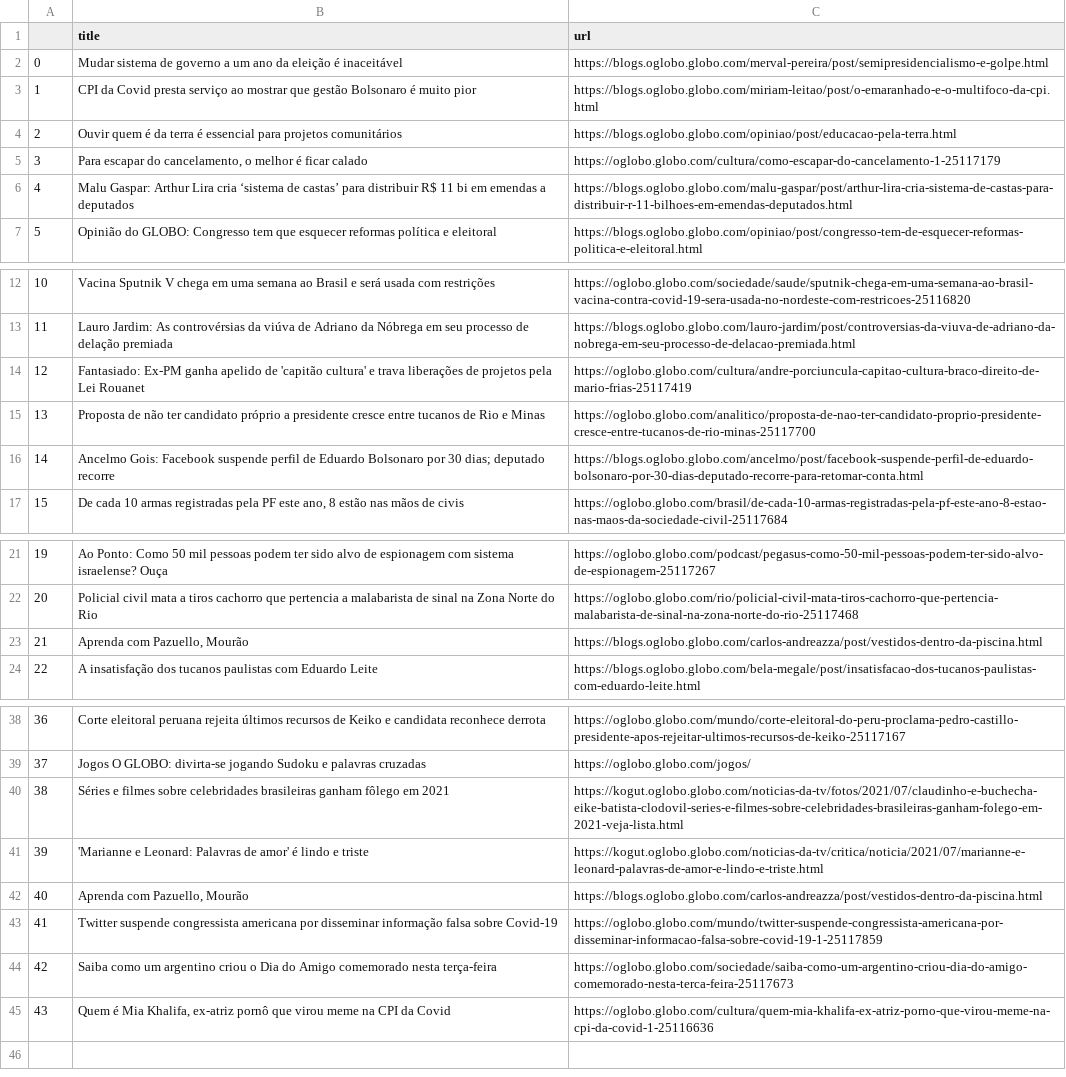
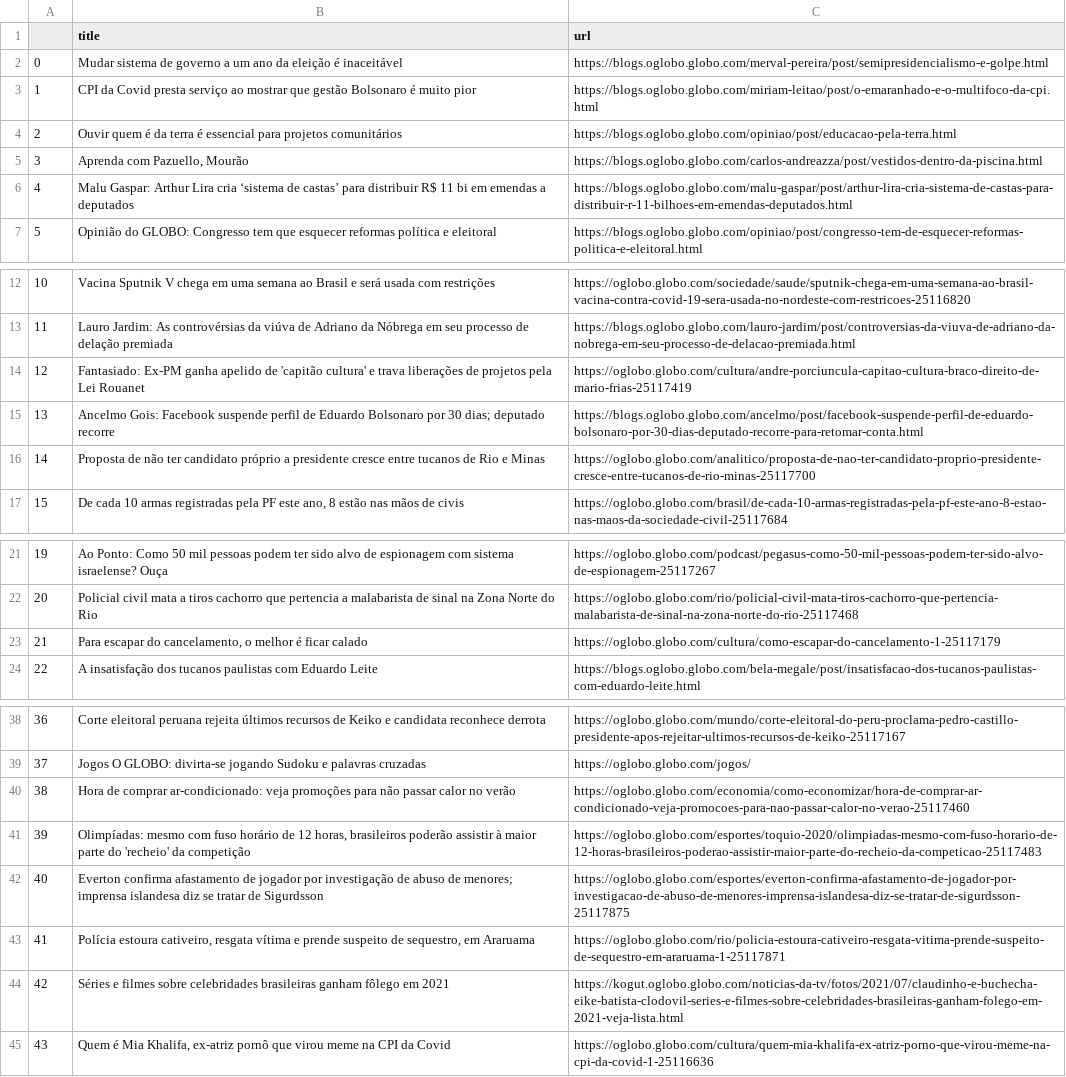
Before and after one commit to belisards/oglobo_headlines, a CSV file: oglobo-headlines.csv, drawn as a sheet; only a part is shown, gaps mark what is left out; the diff names each change by its address in the sheet, - before the commit and + after, or states it on an @@ line.

```diff
--- a/oglobo-headlines.csv
+++ b/oglobo-headlines.csv
-B5 (title): Para escapar do cancelamento, o melhor é ficar calado
+B5 (title): Aprenda com Pazuello, Mourão
-C5 (url): https://oglobo.globo.com/cultura/como-escapar-do-cancelamento-1-25117179
+C5 (url): https://blogs.oglobo.globo.com/carlos-andreazza/post/vestidos-dentro-da-piscina.html
-B15 (title): Proposta de não ter candidato próprio a presidente cresce entre tucanos de Rio e Minas
+B15 (title): Ancelmo Gois: Facebook suspende perfil de Eduardo Bolsonaro por 30 dias; deputado recorre
-C15 (url): https://oglobo.globo.com/analitico/proposta-de-nao-ter-candidato-proprio-presidente-cresce-entre-tucanos-de-rio-minas-25117700
+C15 (url): https://blogs.oglobo.globo.com/ancelmo/post/facebook-suspende-perfil-de-eduardo-bolsonaro-por-30-dias-deputado-recorre-para-retomar-conta.html
-B16 (title): Ancelmo Gois: Facebook suspende perfil de Eduardo Bolsonaro por 30 dias; deputado recorre
+B16 (title): Proposta de não ter candidato próprio a presidente cresce entre tucanos de Rio e Minas
-C16 (url): https://blogs.oglobo.globo.com/ancelmo/post/facebook-suspende-perfil-de-eduardo-bolsonaro-por-30-dias-deputado-recorre-para-retomar-conta.html
+C16 (url): https://oglobo.globo.com/analitico/proposta-de-nao-ter-candidato-proprio-presidente-cresce-entre-tucanos-de-rio-minas-25117700
-B23 (title): Aprenda com Pazuello, Mourão
+B23 (title): Para escapar do cancelamento, o melhor é ficar calado
-C23 (url): https://blogs.oglobo.globo.com/carlos-andreazza/post/vestidos-dentro-da-piscina.html
+C23 (url): https://oglobo.globo.com/cultura/como-escapar-do-cancelamento-1-25117179
-B40 (title): Séries e filmes sobre celebridades brasileiras ganham fôlego em 2021
+B40 (title): Hora de comprar ar-condicionado: veja promoções para não passar calor no verão
-C40 (url): https://kogut.oglobo.globo.com/noticias-da-tv/fotos/2021/07/claudinho-e-buchecha-eike-batista-clodovil-series-e-filmes-sobre-celebridades-brasileiras-ganham-folego-em-2021-veja-lista.html
+C40 (url): https://oglobo.globo.com/economia/como-economizar/hora-de-comprar-ar-condicionado-veja-promocoes-para-nao-passar-calor-no-verao-25117460
-B41 (title): 'Marianne e Leonard: Palavras de amor' é lindo e triste
+B41 (title): Olimpíadas: mesmo com fuso horário de 12 horas, brasileiros poderão assistir à maior parte do 'recheio' da competição
-C41 (url): https://kogut.oglobo.globo.com/noticias-da-tv/critica/noticia/2021/07/marianne-e-leonard-palavras-de-amor-e-lindo-e-triste.html
+C41 (url): https://oglobo.globo.com/esportes/toquio-2020/olimpiadas-mesmo-com-fuso-horario-de-12-horas-brasileiros-poderao-assistir-maior-parte-do-recheio-da-competicao-25117483
-B42 (title): Aprenda com Pazuello, Mourão
+B42 (title): Everton confirma afastamento de jogador por investigação de abuso de menores; imprensa islandesa diz se tratar de Sigurdsson
-C42 (url): https://blogs.oglobo.globo.com/carlos-andreazza/post/vestidos-dentro-da-piscina.html
+C42 (url): https://oglobo.globo.com/esportes/everton-confirma-afastamento-de-jogador-por-investigacao-de-abuso-de-menores-imprensa-islandesa-diz-se-tratar-de-sigurdsson-25117875
-B43 (title): Twitter suspende congressista americana por disseminar informação falsa sobre Covid-19
+B43 (title): Polícia estoura cativeiro, resgata vítima e prende suspeito de sequestro, em Araruama
-C43 (url): https://oglobo.globo.com/mundo/twitter-suspende-congressista-americana-por-disseminar-informacao-falsa-sobre-covid-19-1-25117859
+C43 (url): https://oglobo.globo.com/rio/policia-estoura-cativeiro-resgata-vitima-prende-suspeito-de-sequestro-em-araruama-1-25117871
-B44 (title): Saiba como um argentino criou o Dia do Amigo comemorado nesta terça-feira
+B44 (title): Séries e filmes sobre celebridades brasileiras ganham fôlego em 2021
-C44 (url): https://oglobo.globo.com/sociedade/saiba-como-um-argentino-criou-dia-do-amigo-comemorado-nesta-terca-feira-25117673
+C44 (url): https://kogut.oglobo.globo.com/noticias-da-tv/fotos/2021/07/claudinho-e-buchecha-eike-batista-clodovil-series-e-filmes-sobre-celebridades-brasileiras-ganham-folego-em-2021-veja-lista.html
```
